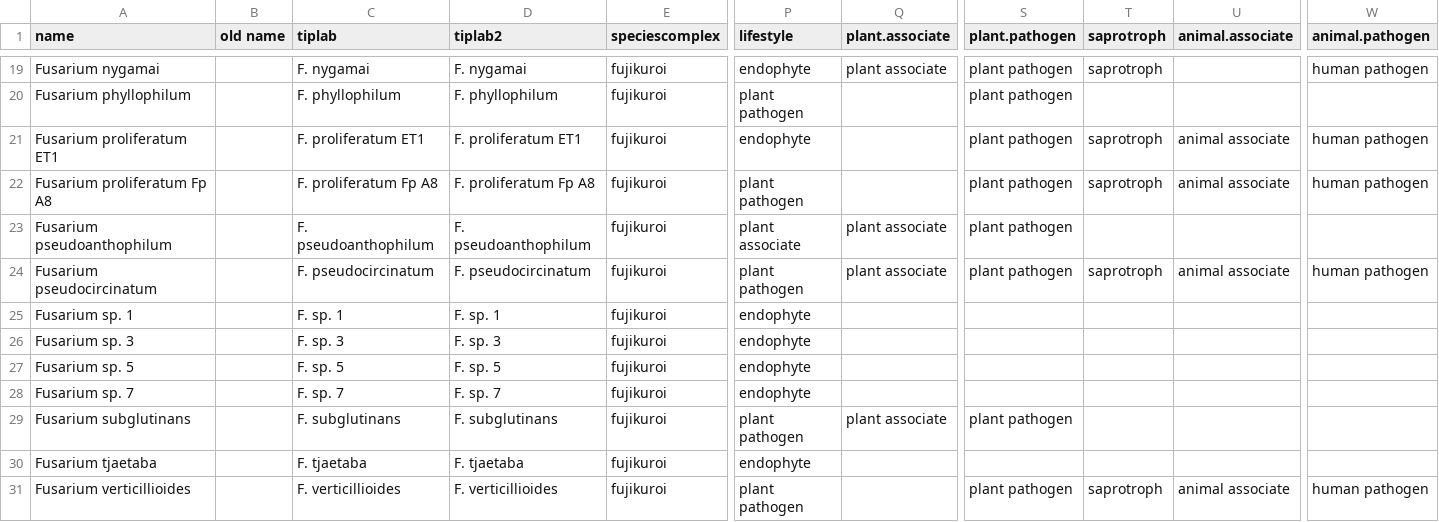
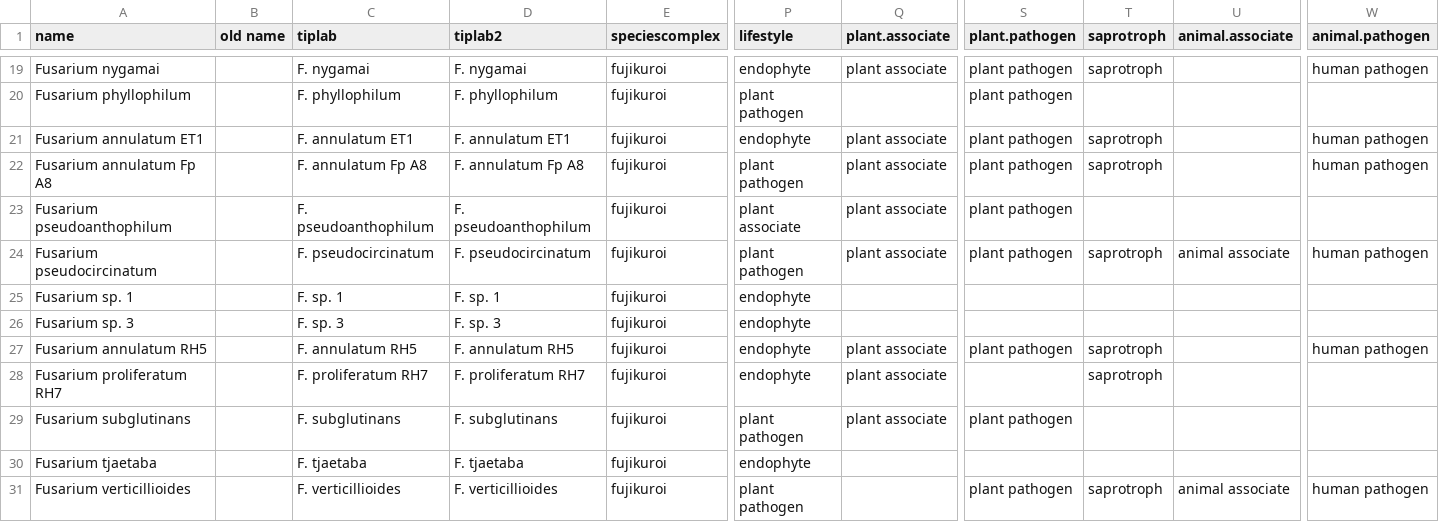
Before and after one commit to Rowena-h/FusariumLifestyles, a CSV file: metadata.csv, drawn as a sheet; only a part is shown, gaps mark what is left out; the diff names each change by its address in the sheet, - before the commit and + after, or states it on an @@ line.

Commit message:
Update metadata.csv

```diff
--- a/metadata.csv
+++ b/metadata.csv
-A21 (name): Fusarium proliferatum ET1
+A21 (name): Fusarium annulatum ET1
-C21 (tiplab): F. proliferatum ET1
+C21 (tiplab): F. annulatum ET1
-D21 (tiplab2): F. proliferatum ET1
+D21 (tiplab2): F. annulatum ET1
-Q21:Q22 (plant.associate): (empty)
+Q21:Q22 (plant.associate): plant associate
-U21:U22 (animal.associate): animal associate
+U21:U22 (animal.associate): (empty)
-A22 (name): Fusarium proliferatum Fp A8
+A22 (name): Fusarium annulatum Fp A8
-C22 (tiplab): F. proliferatum Fp A8
+C22 (tiplab): F. annulatum Fp A8
-D22 (tiplab2): F. proliferatum Fp A8
+D22 (tiplab2): F. annulatum Fp A8
-A27 (name): Fusarium sp. 5
+A27 (name): Fusarium annulatum RH5
-C27 (tiplab): F. sp. 5
+C27 (tiplab): F. annulatum RH5
-D27 (tiplab2): F. sp. 5
+D27 (tiplab2): F. annulatum RH5
-Q27:Q28 (plant.associate): (empty)
+Q27:Q28 (plant.associate): plant associate
-S27 (plant.pathogen): (empty)
+S27 (plant.pathogen): plant pathogen
-T27:T28 (saprotroph): (empty)
+T27:T28 (saprotroph): saprotroph
-W27 (animal.pathogen): (empty)
+W27 (animal.pathogen): human pathogen
-A28 (name): Fusarium sp. 7
+A28 (name): Fusarium proliferatum RH7
-C28 (tiplab): F. sp. 7
+C28 (tiplab): F. proliferatum RH7
-D28 (tiplab2): F. sp. 7
+D28 (tiplab2): F. proliferatum RH7
```
